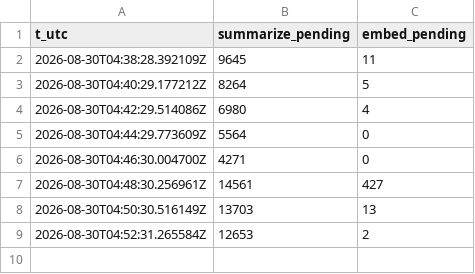
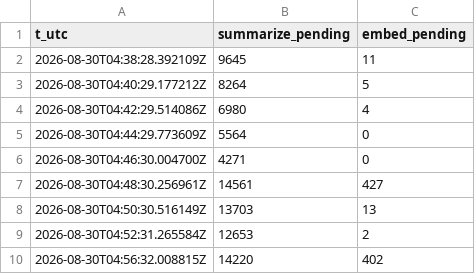
Before and after one commit to AI-Substrate/flowspace3, a CSV file: scratch/whale-drain-rate.csv, drawn as a sheet.

```diff
--- a/scratch/whale-drain-rate.csv
+++ b/scratch/whale-drain-rate.csv
@@ -9 +9,2 @@ t_utc,summarize_pending,embed_pending
 2026-08-30T04:52:31.265584Z,12653,2
+2026-08-30T04:56:32.008815Z,14220,402
```
Also changed, not shown: 1 other file.
